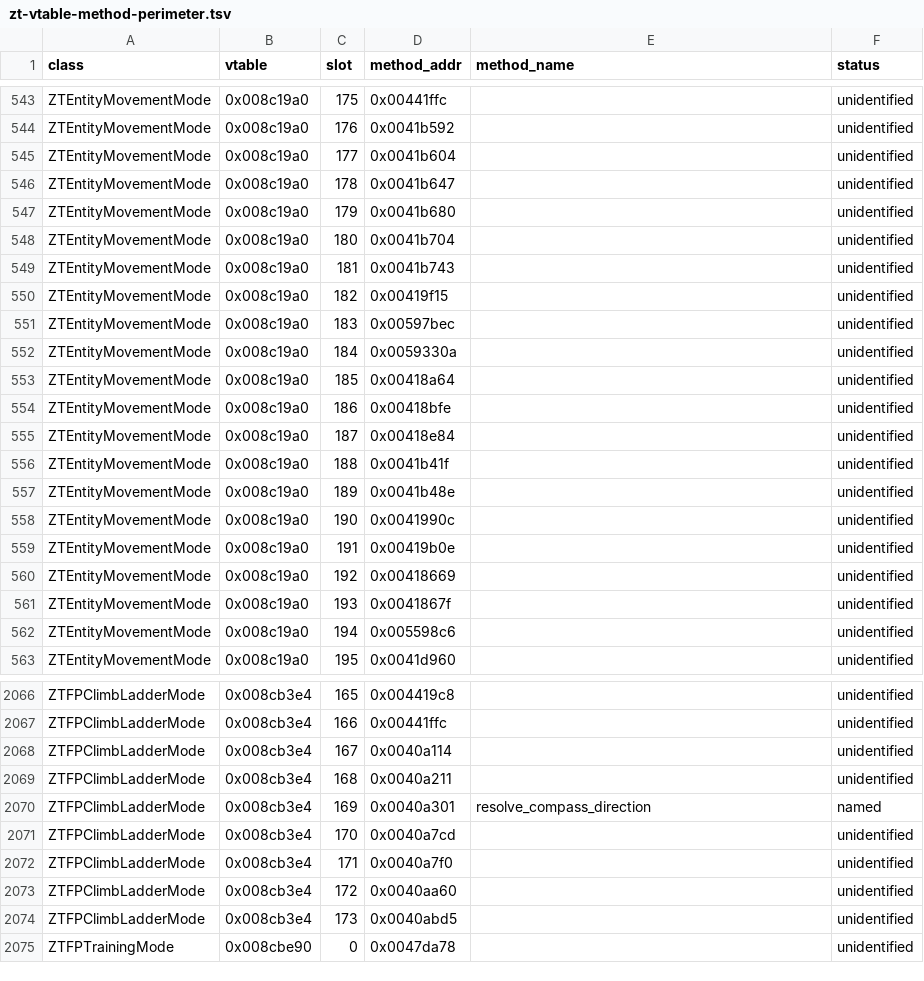
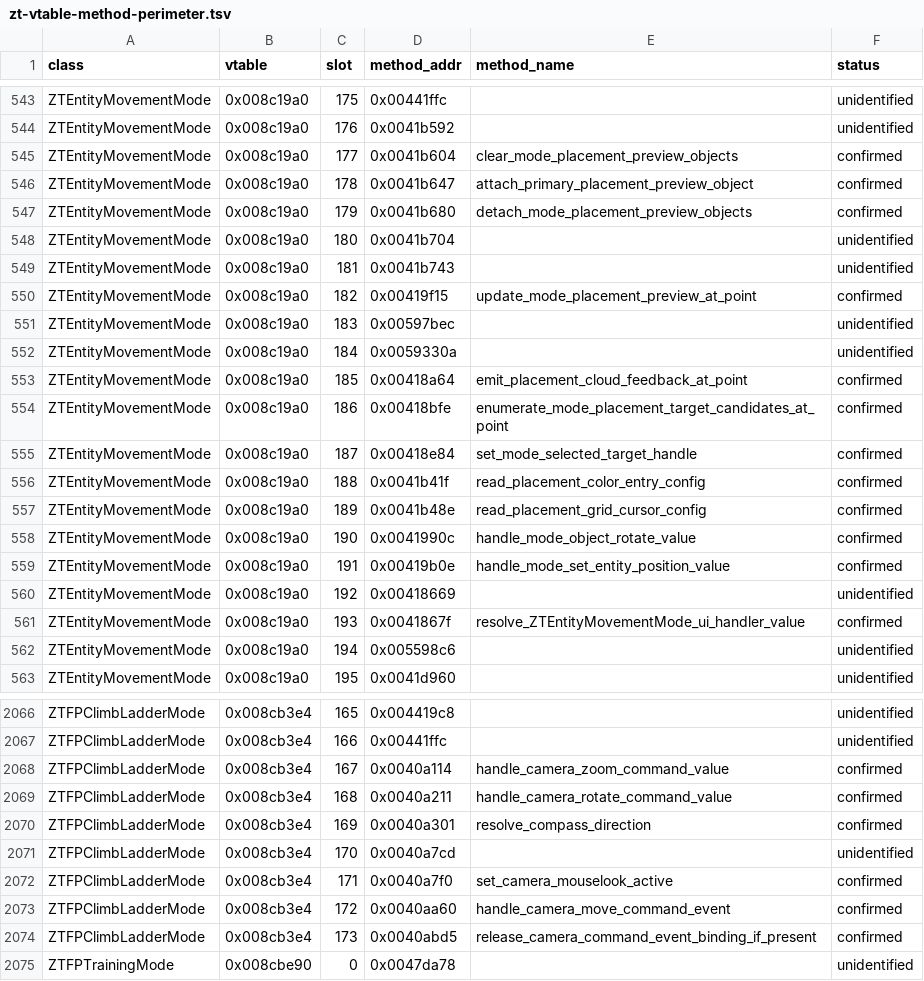
Before and after one commit to overyonder/over-yonder.tech, a TSV file: openzt2/zt-vtable-method-perimeter.tsv, drawn as a sheet; only a part is shown, gaps mark what is left out; the diff covers the shown part only.

```diff
--- a/openzt2/zt-vtable-method-perimeter.tsv
+++ b/openzt2/zt-vtable-method-perimeter.tsv
@@ -544,19 +544,19 @@ ZTEntityMovementMode	0x008c19a0	175	0x00441ffc		unidentified
 ZTEntityMovementMode	0x008c19a0	176	0x0041b592		unidentified
-ZTEntityMovementMode	0x008c19a0	177	0x0041b604		unidentified
-ZTEntityMovementMode	0x008c19a0	178	0x0041b647		unidentified
-ZTEntityMovementMode	0x008c19a0	179	0x0041b680		unidentified
+ZTEntityMovementMode	0x008c19a0	177	0x0041b604	clear_mode_placement_preview_objects	confirmed
+ZTEntityMovementMode	0x008c19a0	178	0x0041b647	attach_primary_placement_preview_object	confirmed
+ZTEntityMovementMode	0x008c19a0	179	0x0041b680	detach_mode_placement_preview_objects	confirmed
 ZTEntityMovementMode	0x008c19a0	180	0x0041b704		unidentified
 ZTEntityMovementMode	0x008c19a0	181	0x0041b743		unidentified
-ZTEntityMovementMode	0x008c19a0	182	0x00419f15		unidentified
+ZTEntityMovementMode	0x008c19a0	182	0x00419f15	update_mode_placement_preview_at_point	confirmed
 ZTEntityMovementMode	0x008c19a0	183	0x00597bec		unidentified
 ZTEntityMovementMode	0x008c19a0	184	0x0059330a		unidentified
-ZTEntityMovementMode	0x008c19a0	185	0x00418a64		unidentified
-ZTEntityMovementMode	0x008c19a0	186	0x00418bfe		unidentified
-ZTEntityMovementMode	0x008c19a0	187	0x00418e84		unidentified
-ZTEntityMovementMode	0x008c19a0	188	0x0041b41f		unidentified
-ZTEntityMovementMode	0x008c19a0	189	0x0041b48e		unidentified
-ZTEntityMovementMode	0x008c19a0	190	0x0041990c		unidentified
-ZTEntityMovementMode	0x008c19a0	191	0x00419b0e		unidentified
+ZTEntityMovementMode	0x008c19a0	185	0x00418a64	emit_placement_cloud_feedback_at_point	confirmed
+ZTEntityMovementMode	0x008c19a0	186	0x00418bfe	enumerate_mode_placement_target_candidates_at_point	confirmed
+ZTEntityMovementMode	0x008c19a0	187	0x00418e84	set_mode_selected_target_handle	confirmed
+ZTEntityMovementMode	0x008c19a0	188	0x0041b41f	read_placement_color_entry_config	confirmed
+ZTEntityMovementMode	0x008c19a0	189	0x0041b48e	read_placement_grid_cursor_config	confirmed
+ZTEntityMovementMode	0x008c19a0	190	0x0041990c	handle_mode_object_rotate_value	confirmed
+ZTEntityMovementMode	0x008c19a0	191	0x00419b0e	handle_mode_set_entity_position_value	confirmed
 ZTEntityMovementMode	0x008c19a0	192	0x00418669		unidentified
-ZTEntityMovementMode	0x008c19a0	193	0x0041867f		unidentified
+ZTEntityMovementMode	0x008c19a0	193	0x0041867f	resolve_ZTEntityMovementMode_ui_handler_value	confirmed
 ZTEntityMovementMode	0x008c19a0	194	0x005598c6		unidentified
@@ -2067,9 +2067,9 @@ ZTFPClimbLadderMode	0x008cb3e4	165	0x004419c8		unidentified
 ZTFPClimbLadderMode	0x008cb3e4	166	0x00441ffc		unidentified
-ZTFPClimbLadderMode	0x008cb3e4	167	0x0040a114		unidentified
-ZTFPClimbLadderMode	0x008cb3e4	168	0x0040a211		unidentified
-ZTFPClimbLadderMode	0x008cb3e4	169	0x0040a301	resolve_compass_direction	named
+ZTFPClimbLadderMode	0x008cb3e4	167	0x0040a114	handle_camera_zoom_command_value	confirmed
+ZTFPClimbLadderMode	0x008cb3e4	168	0x0040a211	handle_camera_rotate_command_value	confirmed
+ZTFPClimbLadderMode	0x008cb3e4	169	0x0040a301	resolve_compass_direction	confirmed
 ZTFPClimbLadderMode	0x008cb3e4	170	0x0040a7cd		unidentified
-ZTFPClimbLadderMode	0x008cb3e4	171	0x0040a7f0		unidentified
-ZTFPClimbLadderMode	0x008cb3e4	172	0x0040aa60		unidentified
-ZTFPClimbLadderMode	0x008cb3e4	173	0x0040abd5		unidentified
+ZTFPClimbLadderMode	0x008cb3e4	171	0x0040a7f0	set_camera_mouselook_active	confirmed
+ZTFPClimbLadderMode	0x008cb3e4	172	0x0040aa60	handle_camera_move_command_event	confirmed
+ZTFPClimbLadderMode	0x008cb3e4	173	0x0040abd5	release_camera_command_event_binding_if_present	confirmed
 ZTFPTrainingMode	0x008cbe90	0	0x0047da78		unidentified
```
Also changed, not shown: 142 edited cells elsewhere in this file, 10 other files.
